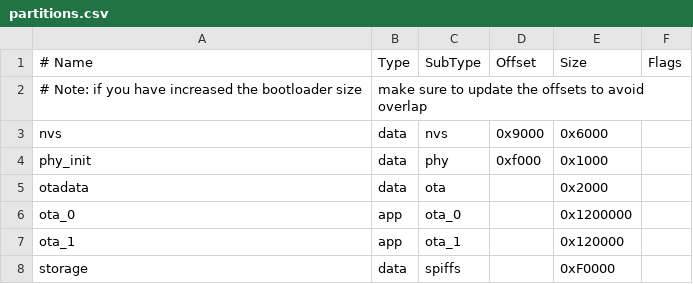
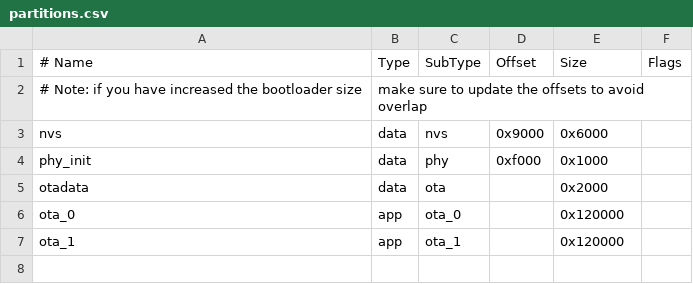
Before and after one commit to Trolley-Tech-Support/exit_module, a CSV file: partitions.csv, drawn as a sheet.

Commit message:
partition fix

```diff
--- a/partitions.csv
+++ b/partitions.csv
@@ -5,4 +5,3 @@ phy_init, data, phy,     0xf000,  0x1000,
 otadata,  data, ota,           ,  0x2000,
-ota_0,    app,  ota_0,         , 0x1200000,
+ota_0,    app,  ota_0,         , 0x120000,
 ota_1,    app,  ota_1,         , 0x120000,
-storage,  data, spiffs,        , 0xF0000,
```
